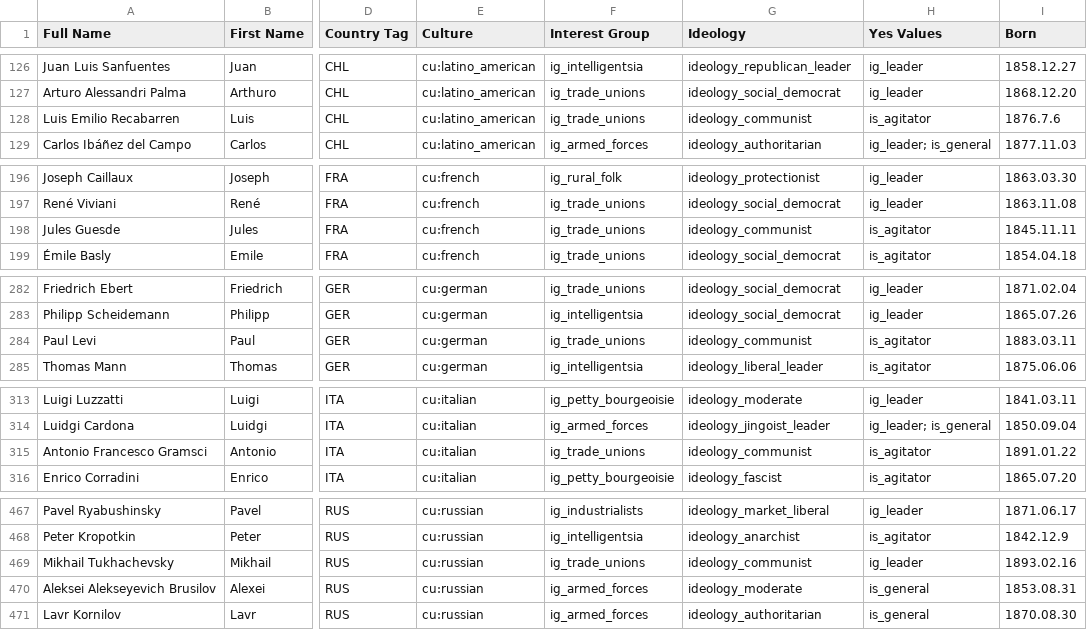
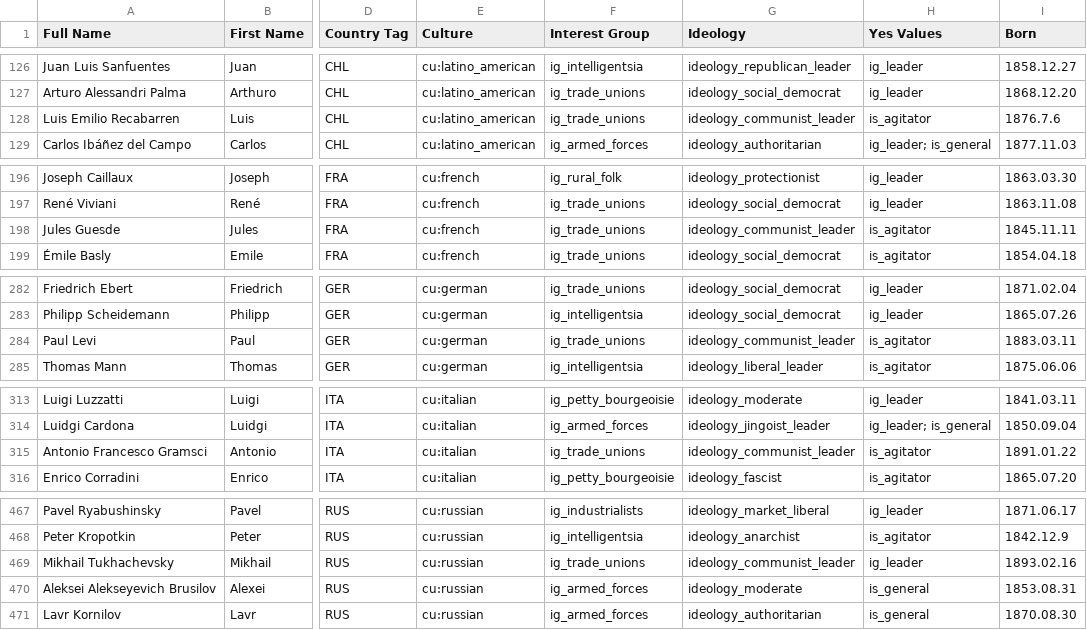
Before and after one commit to AlexJFDev/Vic3-World-War-One-Mod, a CSV file: scripts/mod/data/character_definitions.csv, drawn as a sheet; only a part is shown, gaps mark what is left out; the diff covers the shown part only; the diff names each change by its address in the sheet, - before the commit and + after, or states it on an @@ line.

```diff
--- a/scripts/mod/data/character_definitions.csv
+++ b/scripts/mod/data/character_definitions.csv
-G128 (Ideology): ideology_communist
+G128 (Ideology): ideology_communist_leader
-G198 (Ideology): ideology_communist
+G198 (Ideology): ideology_communist_leader
-G284 (Ideology): ideology_communist
+G284 (Ideology): ideology_communist_leader
-G315 (Ideology): ideology_communist
+G315 (Ideology): ideology_communist_leader
-G469 (Ideology): ideology_communist
+G469 (Ideology): ideology_communist_leader
```
Also changed, not shown: 1 edited cell elsewhere in this file, 54 other files.
